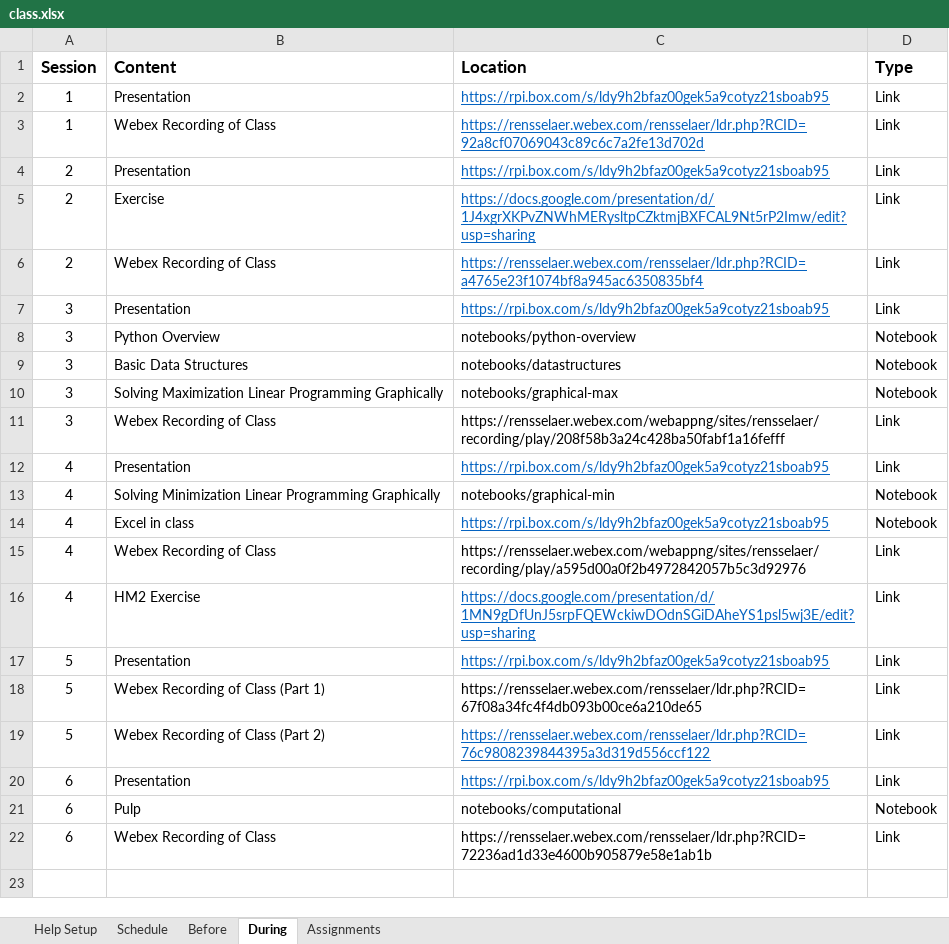
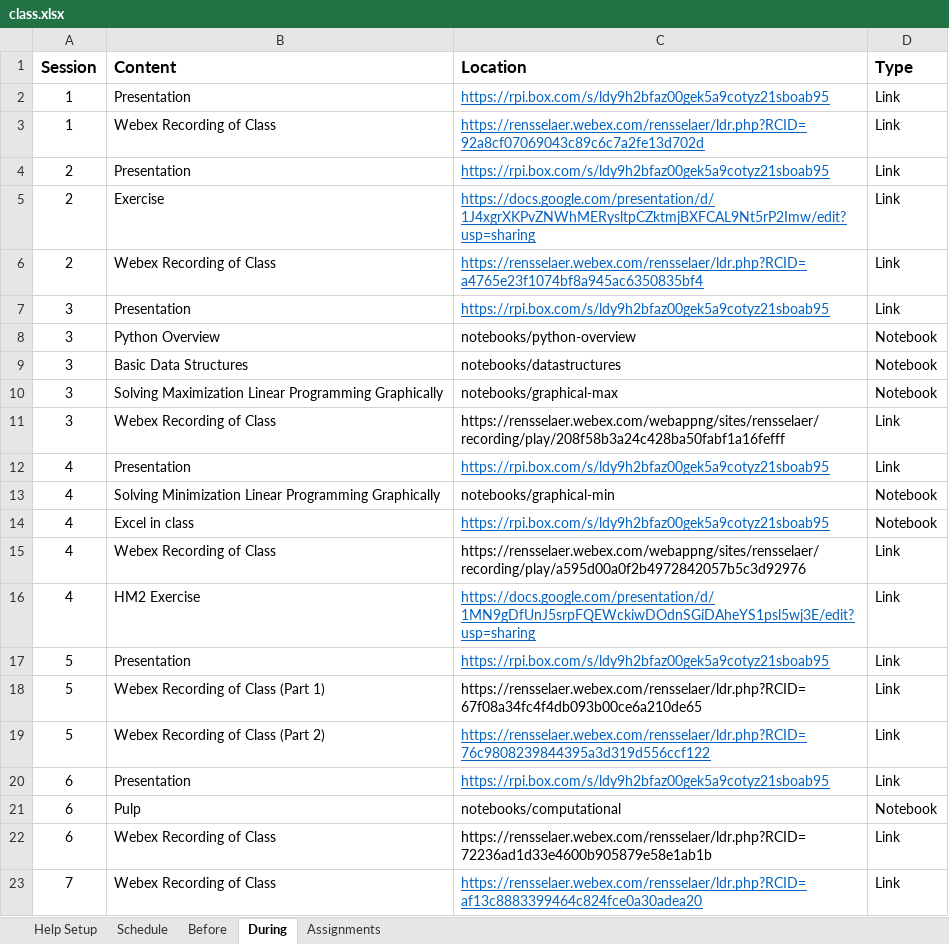
Before and after one commit to rpi-techfundamentals/ms-website-fall-2020, an Excel workbook: config/class.xlsx, sheet During, drawn as a sheet; values as stored, in another font and other column widths than the file's, no borders; the diff names each change by its address in the sheet, - before the commit and + after, or states it on an @@ line.

```diff
--- a/config/class.xlsx (sheet During)
+++ b/config/class.xlsx (sheet During)
+row 23: 7 | Webex Recording of Class | https://rensselaer.webex.com/rensselaer/ldr.php?RCID=af13c8883399464c824fce0a30adea20 | Link
```
Also changed, not shown: sheet Schedule, sheet Assignments, sheet Before, 56 other files.
